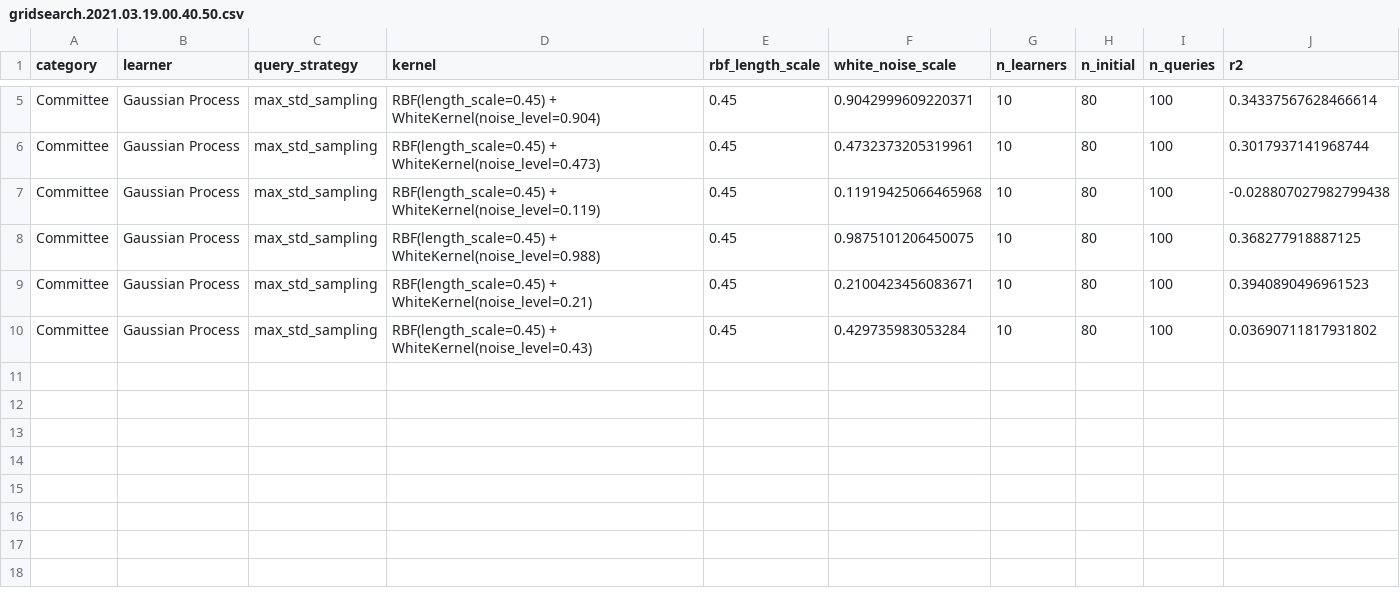
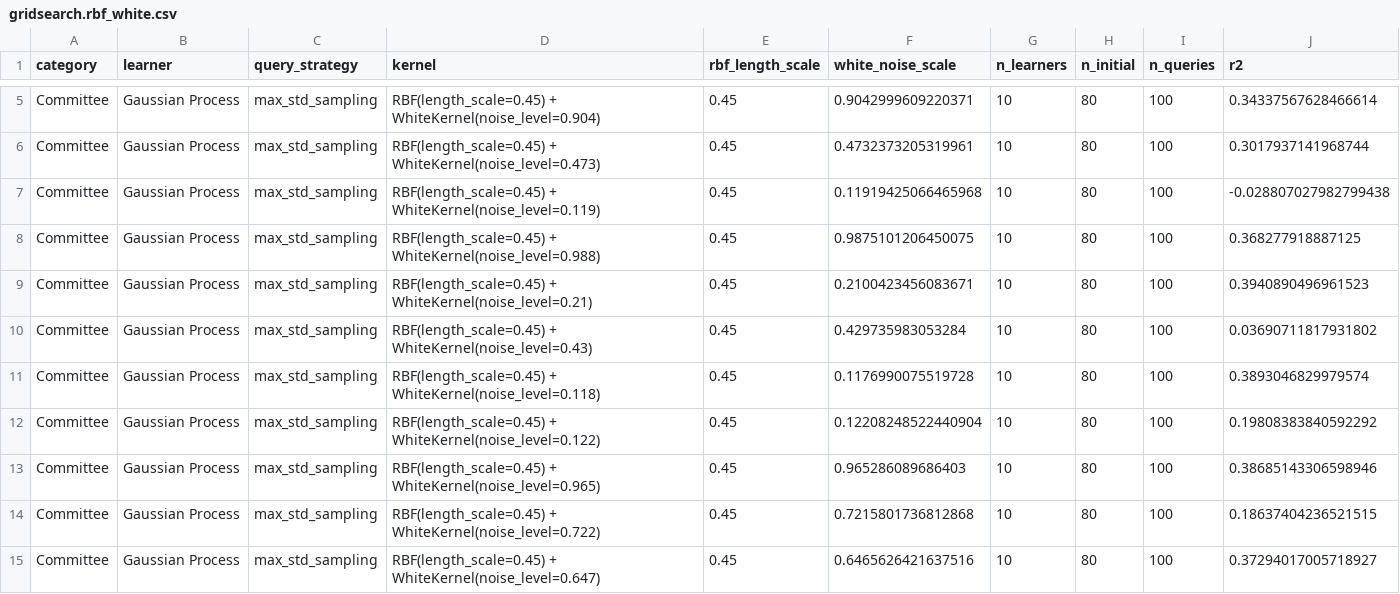
Before and after one commit to ryanquinnnelson/CMU-02750-Peptide-Design-using-Bayesian-Optimization, a CSV file: data/gridsearch.rbf_white.csv (was data/gridsearch.2021.03.19.00.40.50.csv), drawn as a sheet; only a part is shown, gaps mark what is left out; the diff names each change by its address in the sheet, - before the commit and + after, or states it on an @@ line.

```diff
--- a/data/gridsearch.2021.03.19.00.40.50.csv
+++ b/data/gridsearch.rbf_white.csv
+row 11: Committee | Gaussian Process | max_std_sampling | RBF(length_scale=0.45) + WhiteKernel(noise_level=0.118) | 0.45 | 0.1176990075519728 | 10 | 80 | 100 | 0.3893046829979574
+row 12: Committee | Gaussian Process | max_std_sampling | RBF(length_scale=0.45) + WhiteKernel(noise_level=0.122) | 0.45 | 0.12208248522440904 | 10 | 80 | 100 | 0.19808383840592292
+row 13: Committee | Gaussian Process | max_std_sampling | RBF(length_scale=0.45) + WhiteKernel(noise_level=0.965) | 0.45 | 0.965286089686403 | 10 | 80 | 100 | 0.38685143306598946
+row 14: Committee | Gaussian Process | max_std_sampling | RBF(length_scale=0.45) + WhiteKernel(noise_level=0.722) | 0.45 | 0.7215801736812868 | 10 | 80 | 100 | 0.18637404236521515
+row 15: Committee | Gaussian Process | max_std_sampling | RBF(length_scale=0.45) + WhiteKernel(noise_level=0.647) | 0.45 | 0.6465626421637516 | 10 | 80 | 100 | 0.37294017005718927
```
Also changed, not shown: 4 other files.
